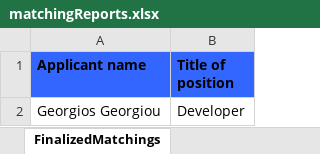
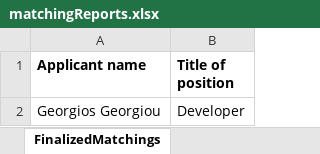
Before and after one commit to elenpapaio/RecruME, an Excel workbook: matchingReports.xlsx, sheet FinalizedMatchings, drawn as a sheet; values as stored, in another font and other column widths than the file's, no borders; the diff names each change by its address in the sheet, - before the commit and + after, or states it on an @@ line.

```diff
--- a/matchingReports.xlsx (sheet FinalizedMatchings)
+++ b/matchingReports.xlsx (sheet FinalizedMatchings)
-A1:B1 fill: #3366FF
+A1:B1 fill: none
```
Also changed, not shown: 3 other files.
